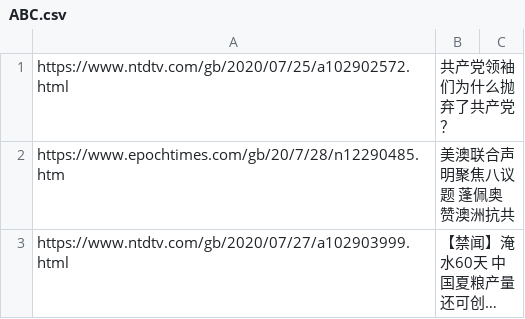
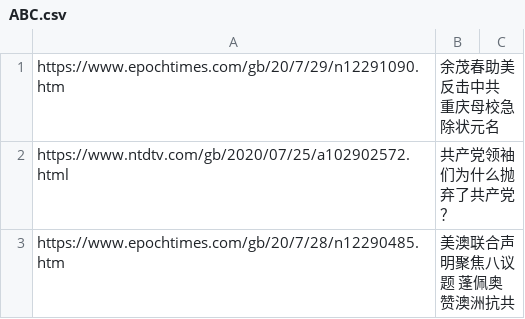
Before and after one commit to sendtruth2020/goodnews, a CSV file: indexes/ABC.csv, drawn as a sheet; only a part is shown; the shorter side is filled out with more unchanged rows; long unchanged cells end in ….

Commit message:
Update ABC.csv

```diff
--- a/indexes/ABC.csv
+++ b/indexes/ABC.csv
@@ -1 +1,2 @@
+https://www.epochtimes.com/gb/20/7/29/n12291090.htm,余茂春助美反击中共 重庆母校急除状元名
 https://www.ntdtv.com/gb/2020/07/25/a102902572.html,共产党领袖们为什么抛弃了共产党？
```
